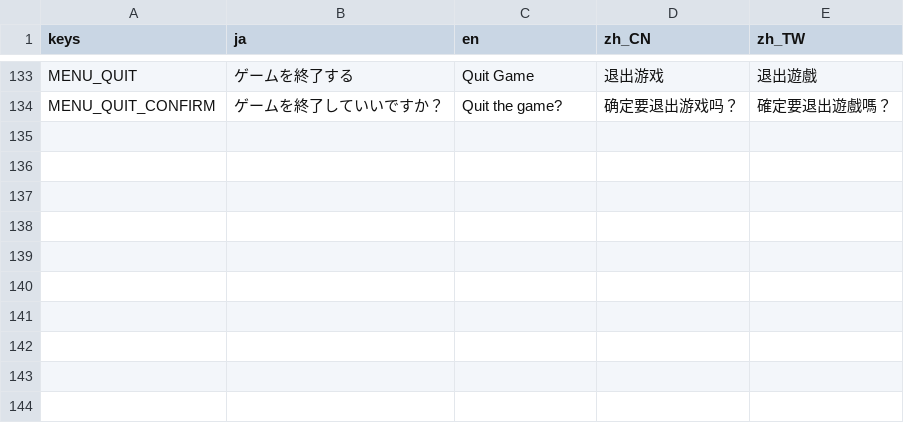
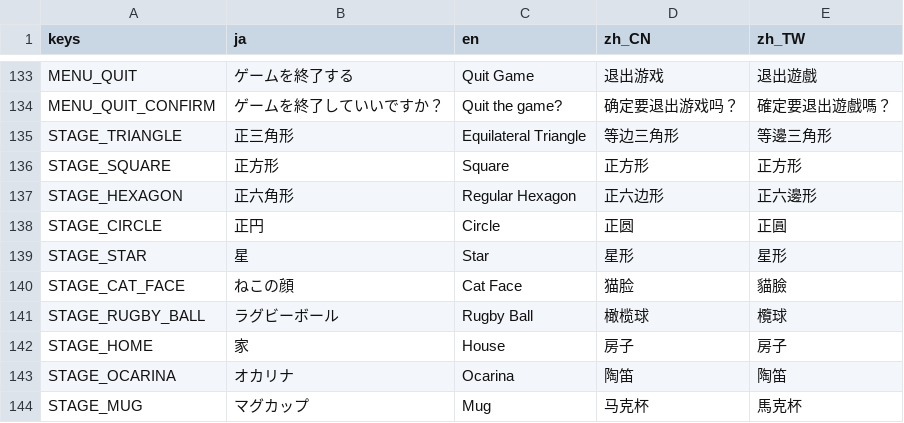
Before and after one commit to mogurer/Katadraw, a CSV file: Resources/Translation/Translation.csv, drawn as a sheet; only a part is shown, gaps mark what is left out.

```diff
--- a/Resources/Translation/Translation.csv
+++ b/Resources/Translation/Translation.csv
@@ -134 +134,11 @@ MENU_QUIT,ゲームを終了する,Quit Game,退出游戏,退出遊戲
 MENU_QUIT_CONFIRM,ゲームを終了していいですか？,Quit the game?,确定要退出游戏吗？,確定要退出遊戲嗎？
+STAGE_TRIANGLE,正三角形,Equilateral Triangle,等边三角形,等邊三角形
+STAGE_SQUARE,正方形,Square,正方形,正方形
+STAGE_HEXAGON,正六角形,Regular Hexagon,正六边形,正六邊形
+STAGE_CIRCLE,正円,Circle,正圆,正圓
+STAGE_STAR,星,Star,星形,星形
+STAGE_CAT_FACE,ねこの顔,Cat Face,猫脸,貓臉
+STAGE_RUGBY_BALL,ラグビーボール,Rugby Ball,橄榄球,欖球
+STAGE_HOME,家,House,房子,房子
+STAGE_OCARINA,オカリナ,Ocarina,陶笛,陶笛
+STAGE_MUG,マグカップ,Mug,马克杯,馬克杯
```
Also changed, not shown: 17 other files.
